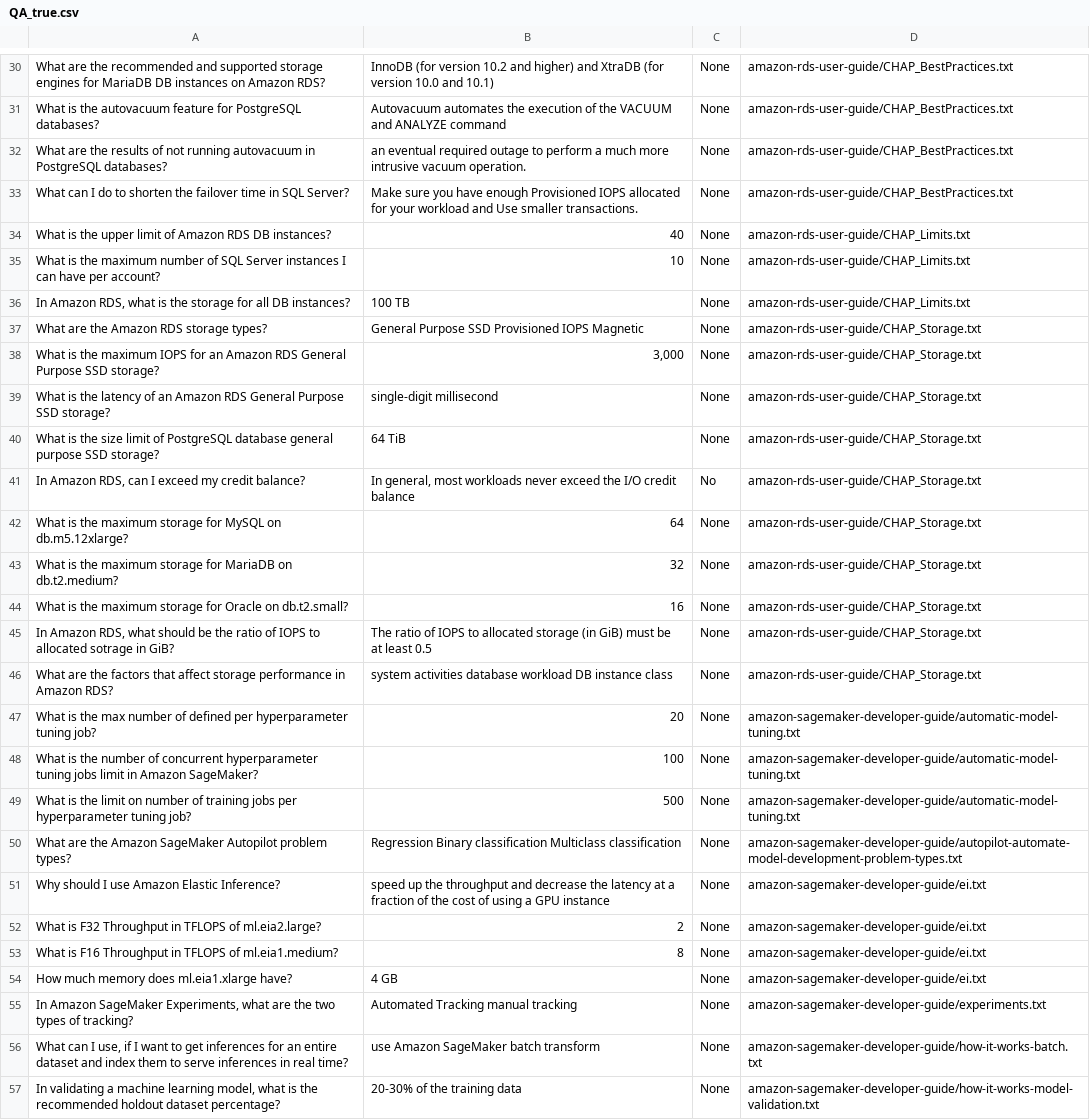
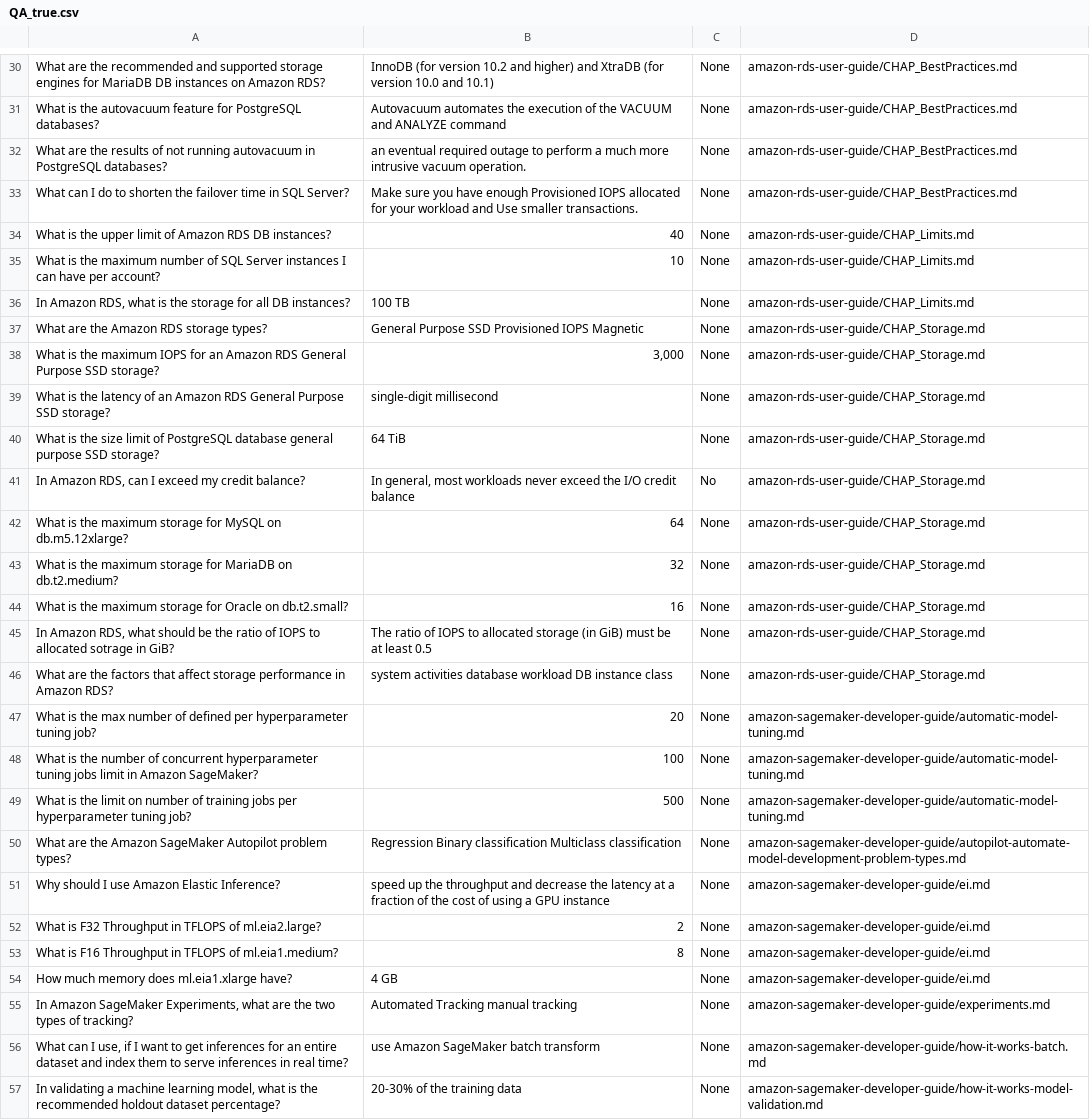
Before and after one commit to siagholami/aws-documentation, a CSV file: QA_true.csv, drawn as a sheet; only a part is shown, gaps mark what is left out; the diff covers the shown part only; the diff names each change by its address in the sheet, - before the commit and + after, or states it on an @@ line.

```diff
--- a/QA_true.csv
+++ b/QA_true.csv
-D30:D33: amazon-rds-user-guide/CHAP_BestPractices.txt
+D30:D33: amazon-rds-user-guide/CHAP_BestPractices.md
-D34:D36: amazon-rds-user-guide/CHAP_Limits.txt
+D34:D36: amazon-rds-user-guide/CHAP_Limits.md
-D37:D46: amazon-rds-user-guide/CHAP_Storage.txt
+D37:D46: amazon-rds-user-guide/CHAP_Storage.md
-D47:D49: amazon-sagemaker-developer-guide/automatic-model-tuning.txt
+D47:D49: amazon-sagemaker-developer-guide/automatic-model-tuning.md
-D50: amazon-sagemaker-developer-guide/autopilot-automate-model-development-problem-types.txt
+D50: amazon-sagemaker-developer-guide/autopilot-automate-model-development-problem-types.md
-D51:D54: amazon-sagemaker-developer-guide/ei.txt
+D51:D54: amazon-sagemaker-developer-guide/ei.md
-D55: amazon-sagemaker-developer-guide/experiments.txt
+D55: amazon-sagemaker-developer-guide/experiments.md
-D56: amazon-sagemaker-developer-guide/how-it-works-batch.txt
+D56: amazon-sagemaker-developer-guide/how-it-works-batch.md
-D57: amazon-sagemaker-developer-guide/how-it-works-model-validation.txt
+D57: amazon-sagemaker-developer-guide/how-it-works-model-validation.md
```
Also changed, not shown: 72 edited cells elsewhere in this file, 1 other file.
